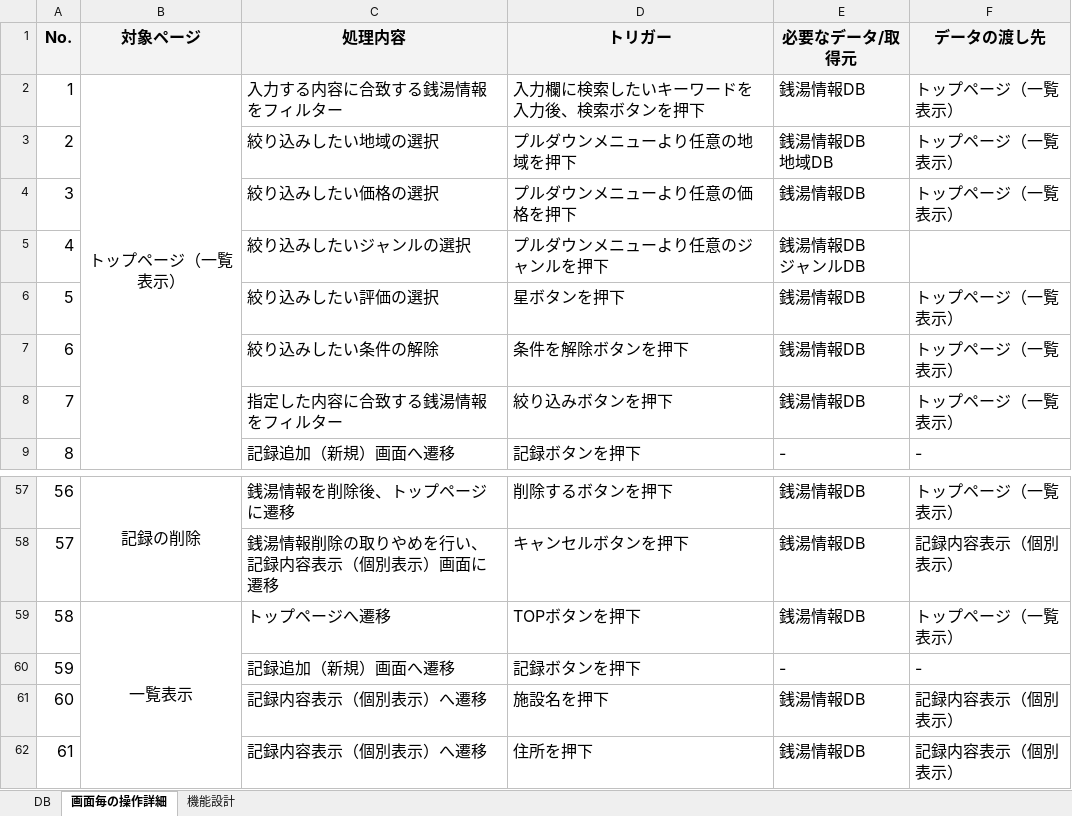
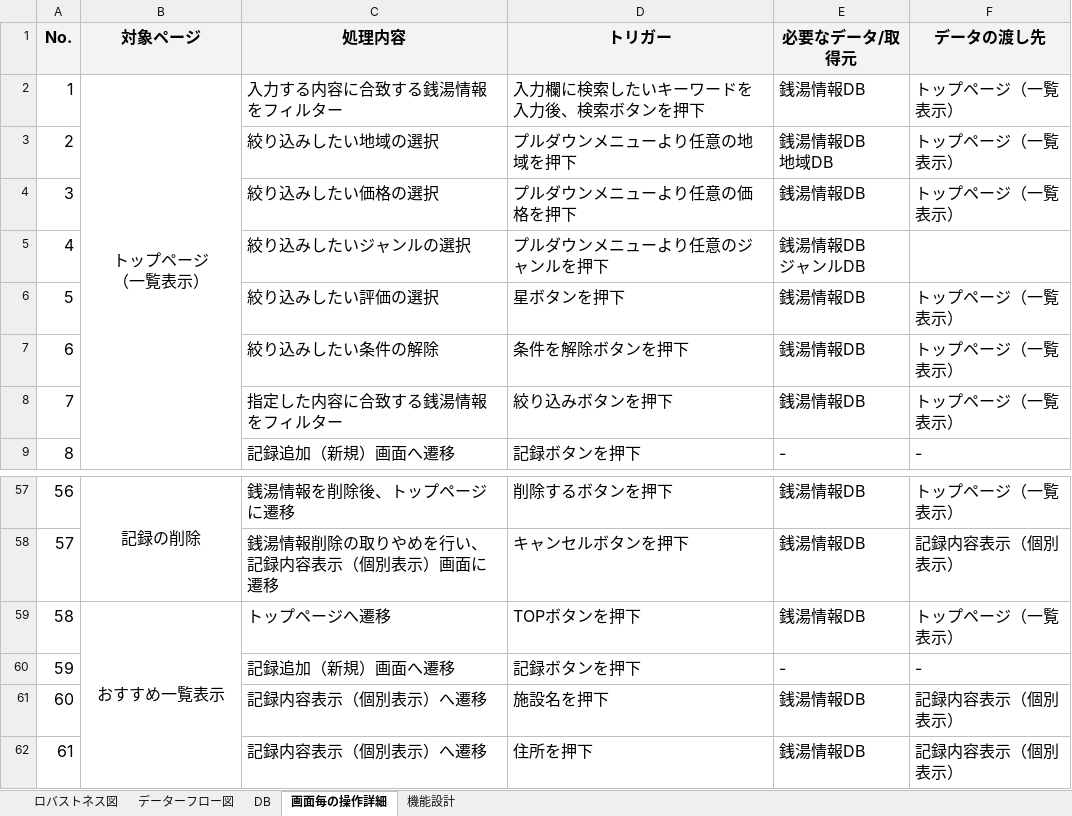
Before and after one commit to mik-organization/edu-general, an Excel workbook: 100_受講者/05_最上/銭湯記録アプリ開発/【基本設計ワーク】機能一覧.xlsx, sheet 画面毎の操作詳細, drawn as a sheet; only a part is shown, gaps mark what is left out; values as stored, in another font and other column widths than the file's, no borders; ↵ is a line break in a cell; the diff names each change by its address in the sheet, - before the commit and + after, or states it on an @@ line.

```diff
--- a/100_受講者/05_最上/銭湯記録アプリ開発/【基本設計ワーク】機能一覧.xlsx (sheet 画面毎の操作詳細)
+++ b/100_受講者/05_最上/銭湯記録アプリ開発/【基本設計ワーク】機能一覧.xlsx (sheet 画面毎の操作詳細)
+sheet tab: ロバストネス図
+sheet tab: データーフロー図
-B2 (対象ページ): トップページ（一覧表示）
+B2 (対象ページ): トップページ ↵ （一覧表示）
-B59 (対象ページ): 一覧表示
+B59 (対象ページ): おすすめ一覧表示
```
Also changed, not shown: sheet DB, charts or pictures.
